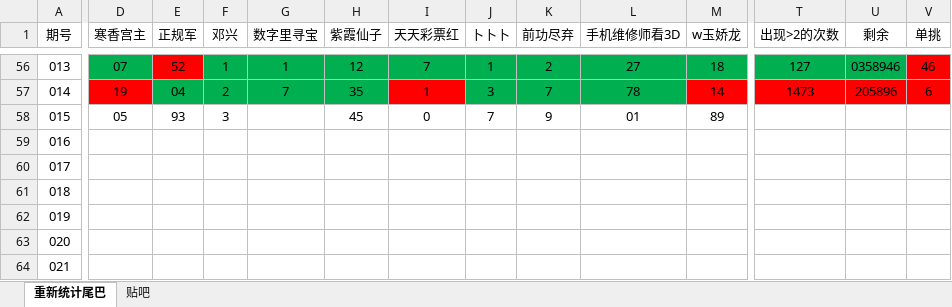
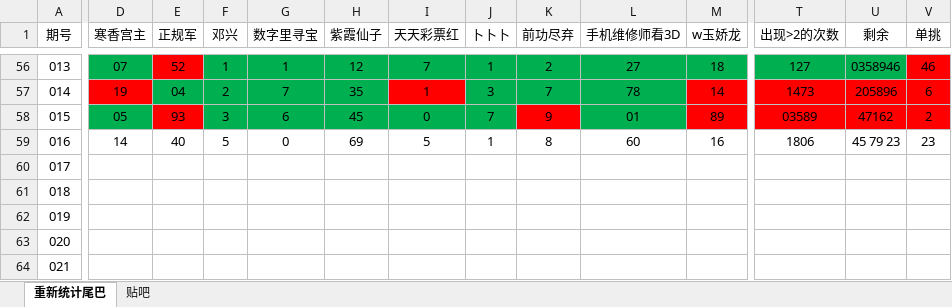
Before and after one commit to huahua495/Third3DOpenNums, an Excel workbook: src/lottery/third3d/胆码尾巴统计.xlsx, sheet 重新统计尾巴, drawn as a sheet; only a part is shown, gaps mark what is left out; values as stored, in another font and other column widths than the file's, no borders; the diff covers the shown part only; the diff names each change by its address in the sheet, - before the commit and + after, or states it on an @@ line.

```diff
--- a/src/lottery/third3d/胆码尾巴统计.xlsx (sheet 重新统计尾巴)
+++ b/src/lottery/third3d/胆码尾巴统计.xlsx (sheet 重新统计尾巴)
-D58 fill: none
+D58 fill: #00B050
-E58 fill: none
+E58 fill: #FF0000
-F58:J58 fill: none
+F58:J58 fill: #00B050
-G58 (数字里寻宝): (empty)
+G58 (数字里寻宝): 6
-K58 fill: none
+K58 fill: #FF0000
-L58 fill: none
+L58 fill: #00B050
-M58 fill: none
+M58 fill: #FF0000
-T58 (出现>2的次数): (empty)
+T58 (出现>2的次数): 03589
-T58:V58 fill: none
+T58:V58 fill: #FF0000
-U58 (剩余): (empty)
+U58 (剩余): 47162
-V58 (单挑): (empty)
+V58 (单挑): 2
-D59 (寒香宫主): (empty)
+D59 (寒香宫主): 14
-E59 (正规军): (empty)
+E59 (正规军): 40
-F59 (邓兴): (empty)
+F59 (邓兴): 5
-G59 (数字里寻宝): (empty)
+G59 (数字里寻宝): 0
-H59 (紫霞仙子): (empty)
+H59 (紫霞仙子): 69
-I59 (天天彩票红): (empty)
+I59 (天天彩票红): 5
-J59 (卜卜卜): (empty)
+J59 (卜卜卜): 1
-K59 (前功尽弃): (empty)
+K59 (前功尽弃): 8
-L59 (手机维修师看3D): (empty)
+L59 (手机维修师看3D): 60
-M59 (w玉娇龙): (empty)
+M59 (w玉娇龙): 16
-T59 (出现>2的次数): (empty)
+T59 (出现>2的次数): 1806
-U59 (剩余): (empty)
+U59 (剩余): 45 79 23
-V59 (单挑): (empty)
+V59 (单挑): 23
```
Also changed, not shown: 6 edited cells and cell formats elsewhere in this sheet, sheet 贴吧, 12 other files.
